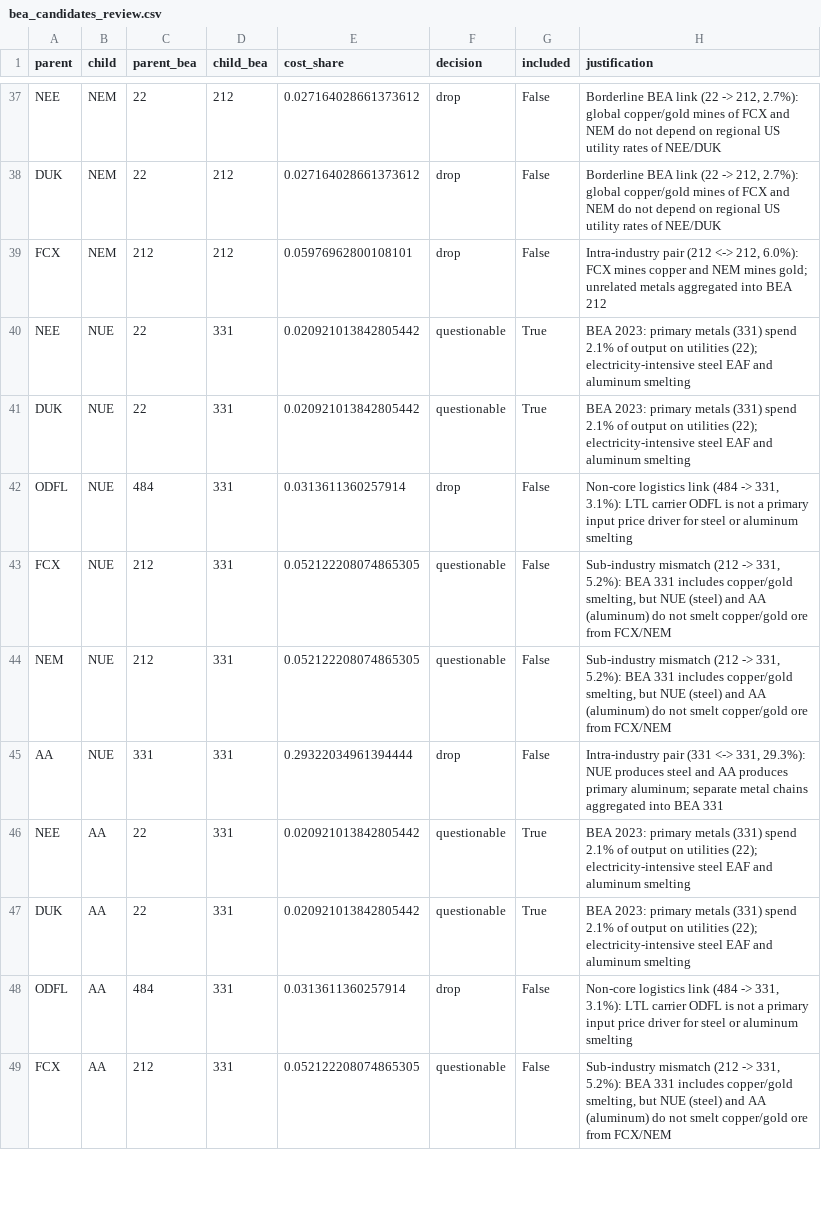
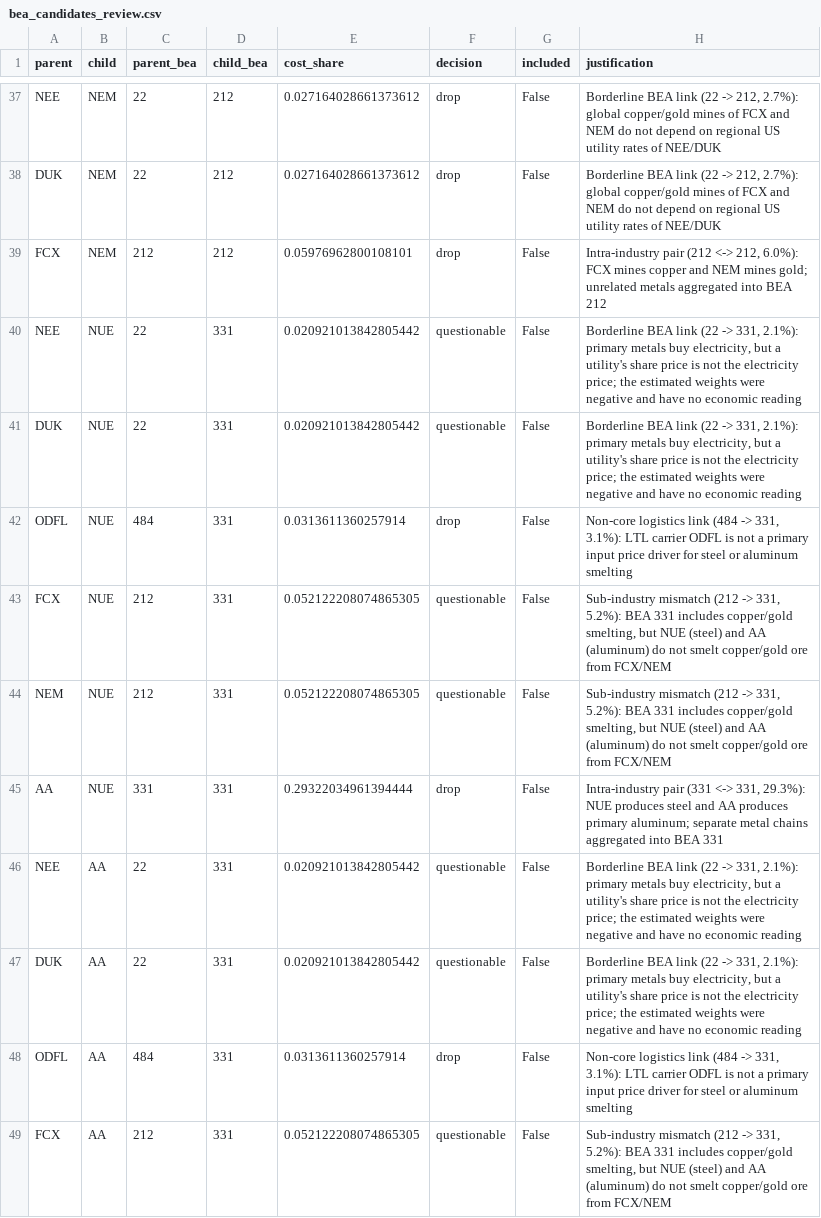
Before and after one commit to dmitrykitty/stock-exchange-simulation, a CSV file: data/graph/real_v1/bea_candidates_review.csv, drawn as a sheet; only a part is shown, gaps mark what is left out.

```diff
--- a/data/graph/real_v1/bea_candidates_review.csv
+++ b/data/graph/real_v1/bea_candidates_review.csv
@@ -39,4 +39,4 @@ DUK,NEM,22,212,0.027164028661373612,drop,False,"Borderline BEA link (22 -> 212,
 FCX,NEM,212,212,0.05976962800108101,drop,False,"Intra-industry pair (212 <-> 212, 6.0%): FCX mines copper and NEM mines gold; unrelated metals aggregated into BEA 212"
-NEE,NUE,22,331,0.020921013842805442,questionable,True,BEA 2023: primary metals (331) spend 2.1% of output on utilities (22); electricity-intensive steel EAF and aluminum smelting
-DUK,NUE,22,331,0.020921013842805442,questionable,True,BEA 2023: primary metals (331) spend 2.1% of output on utilities (22); electricity-intensive steel EAF and aluminum smelting
+NEE,NUE,22,331,0.020921013842805442,questionable,False,"Borderline BEA link (22 -> 331, 2.1%): primary metals buy electricity, but a utility's share price is not the electricity price; the estimated weights were negative and have no economic reading"
+DUK,NUE,22,331,0.020921013842805442,questionable,False,"Borderline BEA link (22 -> 331, 2.1%): primary metals buy electricity, but a utility's share price is not the electricity price; the estimated weights were negative and have no economic reading"
 ODFL,NUE,484,331,0.0313611360257914,drop,False,"Non-core logistics link (484 -> 331, 3.1%): LTL carrier ODFL is not a primary input price driver for steel or aluminum smelting"
@@ -45,4 +45,4 @@ NEM,NUE,212,331,0.052122208074865305,questionable,False,"Sub-industry mismatch (
 AA,NUE,331,331,0.29322034961394444,drop,False,"Intra-industry pair (331 <-> 331, 29.3%): NUE produces steel and AA produces primary aluminum; separate metal chains aggregated into BEA 331"
-NEE,AA,22,331,0.020921013842805442,questionable,True,BEA 2023: primary metals (331) spend 2.1% of output on utilities (22); electricity-intensive steel EAF and aluminum smelting
-DUK,AA,22,331,0.020921013842805442,questionable,True,BEA 2023: primary metals (331) spend 2.1% of output on utilities (22); electricity-intensive steel EAF and aluminum smelting
+NEE,AA,22,331,0.020921013842805442,questionable,False,"Borderline BEA link (22 -> 331, 2.1%): primary metals buy electricity, but a utility's share price is not the electricity price; the estimated weights were negative and have no economic reading"
+DUK,AA,22,331,0.020921013842805442,questionable,False,"Borderline BEA link (22 -> 331, 2.1%): primary metals buy electricity, but a utility's share price is not the electricity price; the estimated weights were negative and have no economic reading"
 ODFL,AA,484,331,0.0313611360257914,drop,False,"Non-core logistics link (484 -> 331, 3.1%): LTL carrier ODFL is not a primary input price driver for steel or aluminum smelting"
```
Also changed, not shown: data/graph/real_v1/edges.csv, 4 other files.
